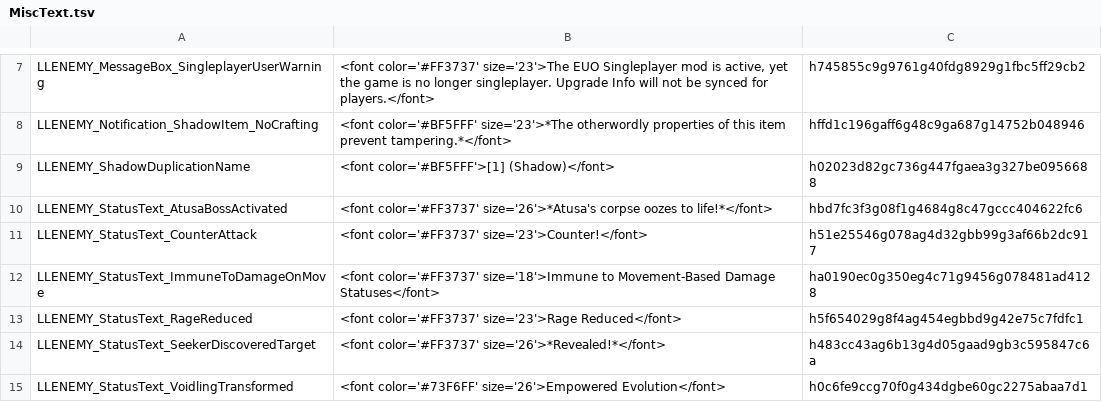
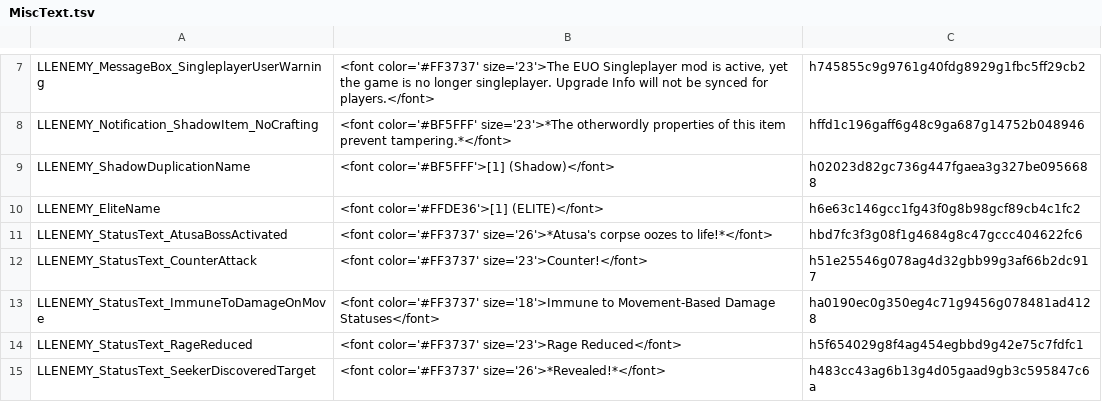
Before and after one commit to LaughingLeader-DOS2-Mods/SuperEnemyUpgradeOverhaul, a TSV file: LocalKeys/MiscText.tsv, drawn as a sheet; only a part is shown, gaps mark what is left out; the shorter side is filled out with more unchanged rows.

Commit message:
Testing changing elite character names in the UI

```diff
--- a/LocalKeys/MiscText.tsv
+++ b/LocalKeys/MiscText.tsv
@@ -9,2 +9,3 @@ LLENEMY_Notification_ShadowItem_NoCrafting	<font color='#BF5FFF' size='23'>*The
 LLENEMY_ShadowDuplicationName	<font color='#BF5FFF'>[1] (Shadow)</font>	h02023d82gc736g447fgaea3g327be0956688
+LLENEMY_EliteName	<font color='#FFDE36'>[1] (ELITE)</font>	h6e63c146gcc1fg43f0g8b98gcf89cb4c1fc2
 LLENEMY_StatusText_AtusaBossActivated	<font color='#FF3737' size='26'>*Atusa's corpse oozes to life!*</font>	hbd7fc3f3g08f1g4684g8c47gccc404622fc6
```
Also changed, not shown: 7 other files.
